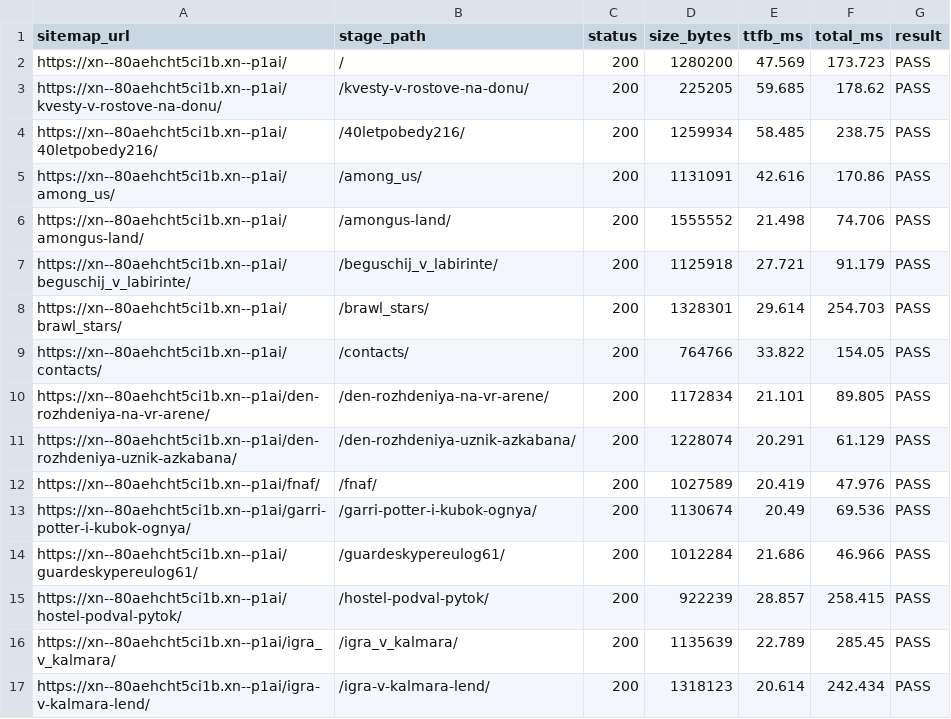
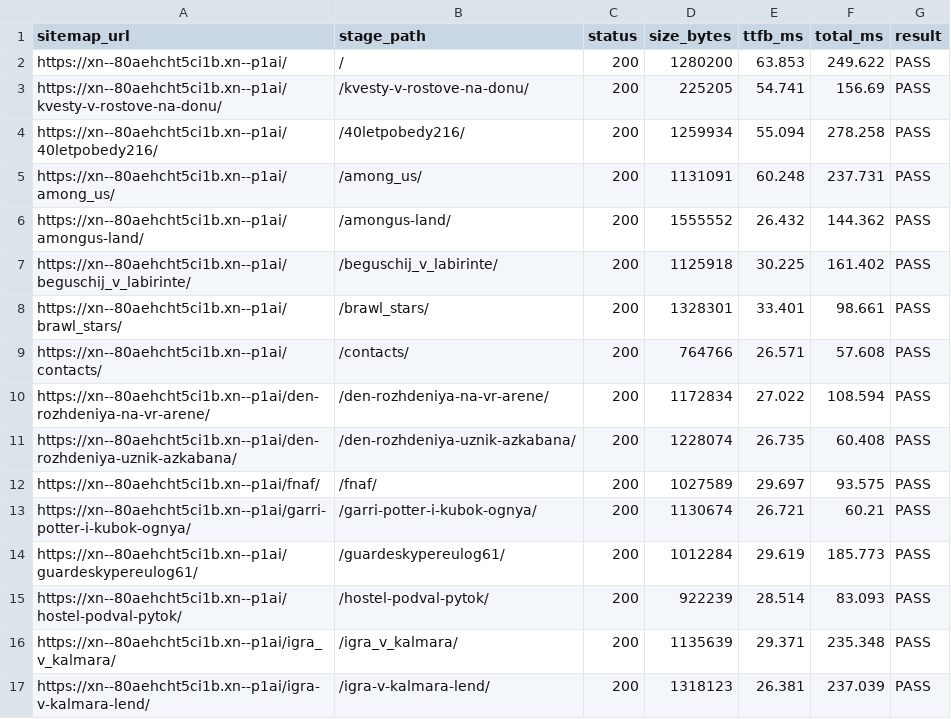
Before and after one commit to Khakimovpro/chezakvest-astro, a TSV file: deploy/priyomka/sitemap-pages.tsv, drawn as a sheet; only a part is shown; the diff covers the shown part only.

```diff
--- a/deploy/priyomka/sitemap-pages.tsv
+++ b/deploy/priyomka/sitemap-pages.tsv
@@ -1,17 +1,17 @@
 sitemap_url	stage_path	status	size_bytes	ttfb_ms	total_ms	result
-https://xn--80aehcht5ci1b.xn--p1ai/	/	200	1280200	47.569	173.723	PASS
-https://xn--80aehcht5ci1b.xn--p1ai/kvesty-v-rostove-na-donu/	/kvesty-v-rostove-na-donu/	200	225205	59.685	178.62	PASS
-https://xn--80aehcht5ci1b.xn--p1ai/40letpobedy216/	/40letpobedy216/	200	1259934	58.485	238.75	PASS
-https://xn--80aehcht5ci1b.xn--p1ai/among_us/	/among_us/	200	1131091	42.616	170.86	PASS
-https://xn--80aehcht5ci1b.xn--p1ai/amongus-land/	/amongus-land/	200	1555552	21.498	74.706	PASS
-https://xn--80aehcht5ci1b.xn--p1ai/beguschij_v_labirinte/	/beguschij_v_labirinte/	200	1125918	27.721	91.179	PASS
-https://xn--80aehcht5ci1b.xn--p1ai/brawl_stars/	/brawl_stars/	200	1328301	29.614	254.703	PASS
-https://xn--80aehcht5ci1b.xn--p1ai/contacts/	/contacts/	200	764766	33.822	154.05	PASS
-https://xn--80aehcht5ci1b.xn--p1ai/den-rozhdeniya-na-vr-arene/	/den-rozhdeniya-na-vr-arene/	200	1172834	21.101	89.805	PASS
-https://xn--80aehcht5ci1b.xn--p1ai/den-rozhdeniya-uznik-azkabana/	/den-rozhdeniya-uznik-azkabana/	200	1228074	20.291	61.129	PASS
-https://xn--80aehcht5ci1b.xn--p1ai/fnaf/	/fnaf/	200	1027589	20.419	47.976	PASS
-https://xn--80aehcht5ci1b.xn--p1ai/garri-potter-i-kubok-ognya/	/garri-potter-i-kubok-ognya/	200	1130674	20.49	69.536	PASS
-https://xn--80aehcht5ci1b.xn--p1ai/guardeskypereulog61/	/guardeskypereulog61/	200	1012284	21.686	46.966	PASS
-https://xn--80aehcht5ci1b.xn--p1ai/hostel-podval-pytok/	/hostel-podval-pytok/	200	922239	28.857	258.415	PASS
-https://xn--80aehcht5ci1b.xn--p1ai/igra_v_kalmara/	/igra_v_kalmara/	200	1135639	22.789	285.45	PASS
-https://xn--80aehcht5ci1b.xn--p1ai/igra-v-kalmara-lend/	/igra-v-kalmara-lend/	200	1318123	20.614	242.434	PASS
+https://xn--80aehcht5ci1b.xn--p1ai/	/	200	1280200	63.853	249.622	PASS
+https://xn--80aehcht5ci1b.xn--p1ai/kvesty-v-rostove-na-donu/	/kvesty-v-rostove-na-donu/	200	225205	54.741	156.69	PASS
+https://xn--80aehcht5ci1b.xn--p1ai/40letpobedy216/	/40letpobedy216/	200	1259934	55.094	278.258	PASS
+https://xn--80aehcht5ci1b.xn--p1ai/among_us/	/among_us/	200	1131091	60.248	237.731	PASS
+https://xn--80aehcht5ci1b.xn--p1ai/amongus-land/	/amongus-land/	200	1555552	26.432	144.362	PASS
+https://xn--80aehcht5ci1b.xn--p1ai/beguschij_v_labirinte/	/beguschij_v_labirinte/	200	1125918	30.225	161.402	PASS
+https://xn--80aehcht5ci1b.xn--p1ai/brawl_stars/	/brawl_stars/	200	1328301	33.401	98.661	PASS
+https://xn--80aehcht5ci1b.xn--p1ai/contacts/	/contacts/	200	764766	26.571	57.608	PASS
+https://xn--80aehcht5ci1b.xn--p1ai/den-rozhdeniya-na-vr-arene/	/den-rozhdeniya-na-vr-arene/	200	1172834	27.022	108.594	PASS
+https://xn--80aehcht5ci1b.xn--p1ai/den-rozhdeniya-uznik-azkabana/	/den-rozhdeniya-uznik-azkabana/	200	1228074	26.735	60.408	PASS
+https://xn--80aehcht5ci1b.xn--p1ai/fnaf/	/fnaf/	200	1027589	29.697	93.575	PASS
+https://xn--80aehcht5ci1b.xn--p1ai/garri-potter-i-kubok-ognya/	/garri-potter-i-kubok-ognya/	200	1130674	26.721	60.21	PASS
+https://xn--80aehcht5ci1b.xn--p1ai/guardeskypereulog61/	/guardeskypereulog61/	200	1012284	29.619	185.773	PASS
+https://xn--80aehcht5ci1b.xn--p1ai/hostel-podval-pytok/	/hostel-podval-pytok/	200	922239	28.514	83.093	PASS
+https://xn--80aehcht5ci1b.xn--p1ai/igra_v_kalmara/	/igra_v_kalmara/	200	1135639	29.371	235.348	PASS
+https://xn--80aehcht5ci1b.xn--p1ai/igra-v-kalmara-lend/	/igra-v-kalmara-lend/	200	1318123	26.381	237.039	PASS
```
Also changed, not shown: 98 edited cells elsewhere in this file, deploy/priyomka/timings-raw.tsv, deploy/priyomka/timings-summary.tsv, 3 other files.
